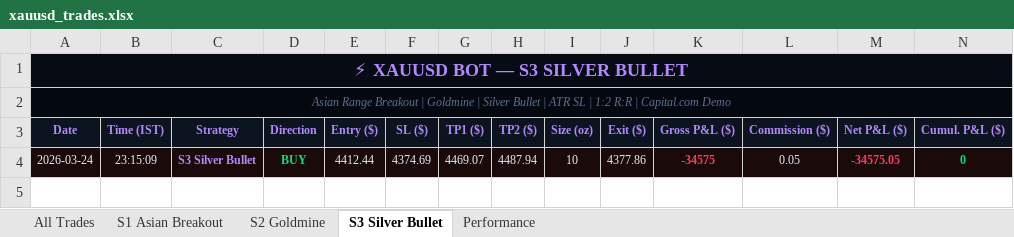
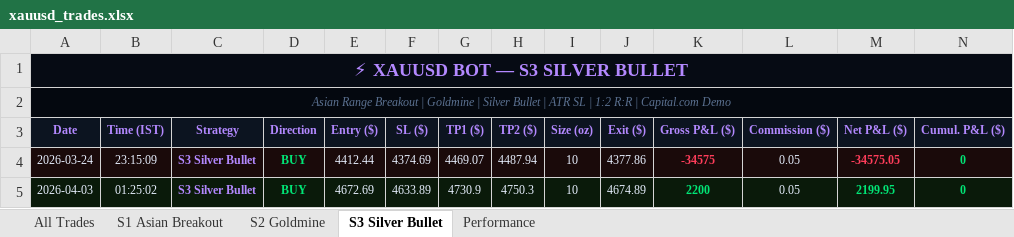
Before and after one commit to why666-dev/xauusd-bot, an Excel workbook: xauusd_trades.xlsx, sheet S3 Silver Bullet, drawn as a sheet; only a part is shown; values as stored, in another font and other column widths than the file's, no borders; rows hold the shown columns only; the diff names each change by its address in the sheet, - before the commit and + after, or states it on an @@ line.

```diff
--- a/xauusd_trades.xlsx (sheet S3 Silver Bullet)
+++ b/xauusd_trades.xlsx (sheet S3 Silver Bullet)
+row 5: 2026-04-03 | 01:25:02 | S3 Silver Bullet | BUY | 4672.69 | 4633.89 | 4730.9 | 4750.3 | 10 | 4674.89 | 2200 | 0.05 | 2199.95 | 0
```
Also changed, not shown: sheet All Trades, 2 other files.
